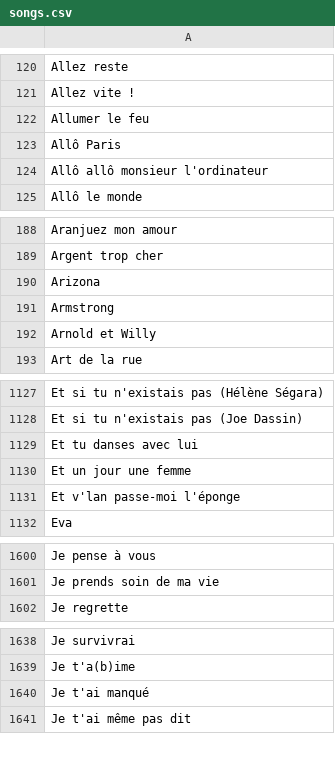
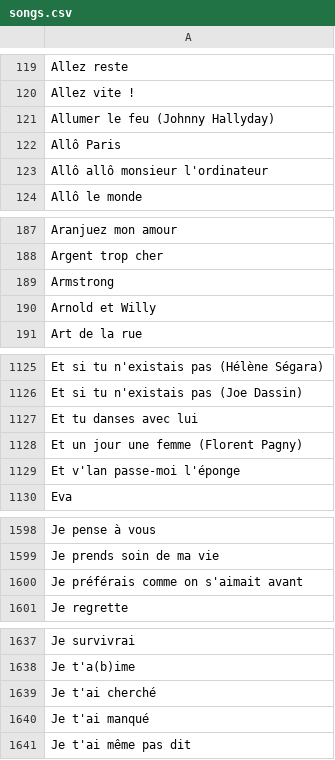
Before and after one commit to MickaelFontes/noplp-stats, a CSV file: data/songs.csv, drawn as a sheet; only a part is shown, gaps mark what is left out; the diff covers the shown part only.

```diff
--- a/data/songs.csv
+++ b/data/songs.csv
@@ -121,3 +120,3 @@ Allez reste
 Allez vite !
-Allumer le feu
+Allumer le feu (Johnny Hallyday)
 Allô Paris
@@ -189,3 +188,2 @@ Aranjuez mon amour
 Argent trop cher
-Arizona
 Armstrong
@@ -1129,3 +1127,3 @@ Et si tu n'existais pas (Joe Dassin)
 Et tu danses avec lui
-Et un jour une femme
+Et un jour une femme (Florent Pagny)
 Et v'lan passe-moi l'éponge
@@ -1601,2 +1599,3 @@ Je pense à vous
 Je prends soin de ma vie
+Je préférais comme on s'aimait avant
 Je regrette
@@ -1639,2 +1638,3 @@ Je survivrai
 Je t'a(b)ime
+Je t'ai cherché
 Je t'ai manqué
```
Also changed, not shown: 9 added rows, 4 removed rows and 8 edited cells elsewhere in this file, data/coverage_graph.csv, data/global_ranking.csv, 2 other files.
